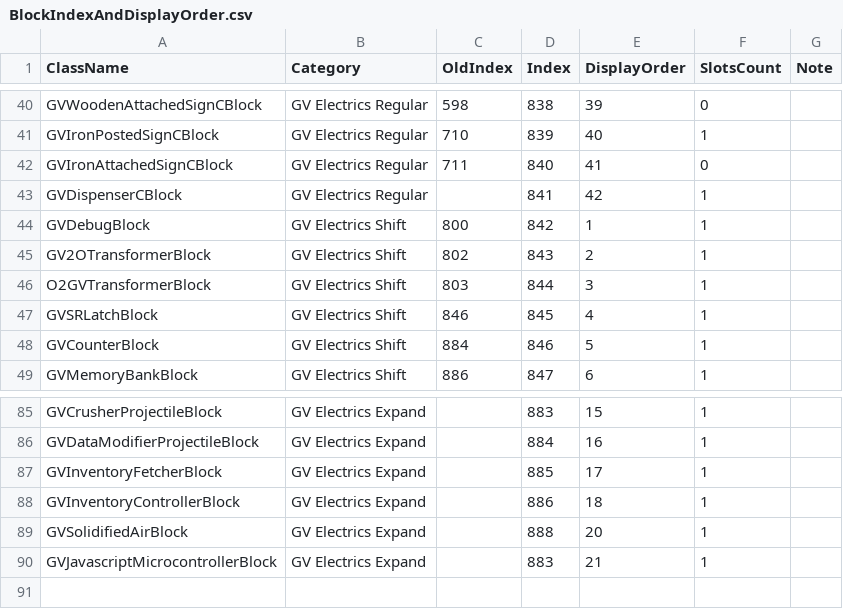
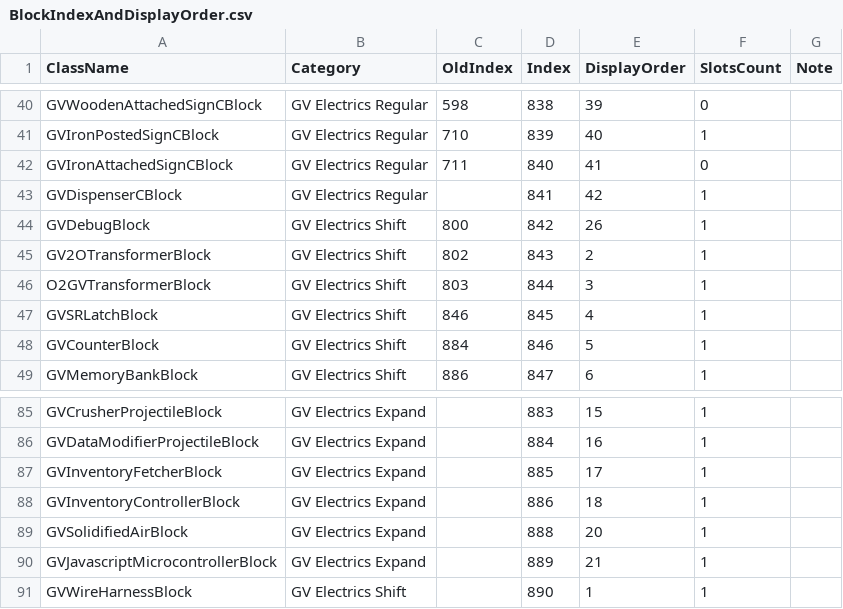
Before and after one commit to XiaofengdiZhu/Gigavolt, a CSV file: BlockIndexAndDisplayOrder.csv, drawn as a sheet; only a part is shown, gaps mark what is left out.

```diff
--- a/BlockIndexAndDisplayOrder.csv
+++ b/BlockIndexAndDisplayOrder.csv
@@ -43,3 +43,3 @@ GVIronAttachedSignCBlock,GV Electrics Regular,711,840,41,0,
 GVDispenserCBlock,GV Electrics Regular,,841,42,1,
-GVDebugBlock,GV Electrics Shift,800,842,1,1,
+GVDebugBlock,GV Electrics Shift,800,842,26,1,
 GV2OTransformerBlock,GV Electrics Shift,802,843,2,1,
@@ -89,2 +89,3 @@ GVInventoryControllerBlock,GV Electrics Expand,,886,18,1,
 GVSolidifiedAirBlock,GV Electrics Expand,,888,20,1,
-GVJavascriptMicrocontrollerBlock,GV Electrics Expand,,883,21,1,
+GVJavascriptMicrocontrollerBlock,GV Electrics Expand,,889,21,1,
+GVWireHarnessBlock,GV Electrics Shift,,890,1,1,
```
Also changed, not shown: Gigavolt/Assets/Gigavolt.csv, 42 other files.
